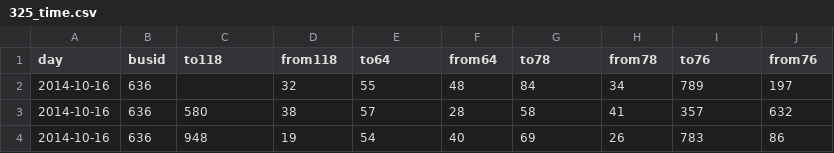
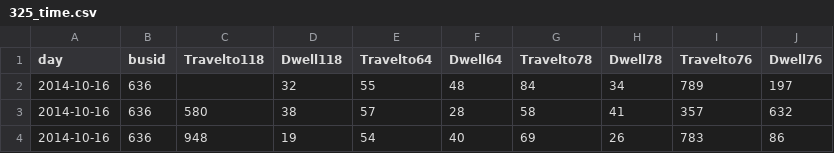
Before and after one commit to chathuriw/iubus-system, a CSV file: data/325_time.csv, drawn as a sheet; only a part is shown.

```diff
--- a/data/325_time.csv
+++ b/data/325_time.csv
@@ -1,2 +1,2 @@
-day,busid,to118,from118,to64,from64,to78,from78,to76,from76
+day,busid,Travelto118,Dwell118,Travelto64,Dwell64,Travelto78,Dwell78,Travelto76,Dwell76
 2014-10-16,636,,32,55,48,84,34,789,197
```
Also changed, not shown: data/325_when.csv, data/361_320_time.csv, 9 other files.
